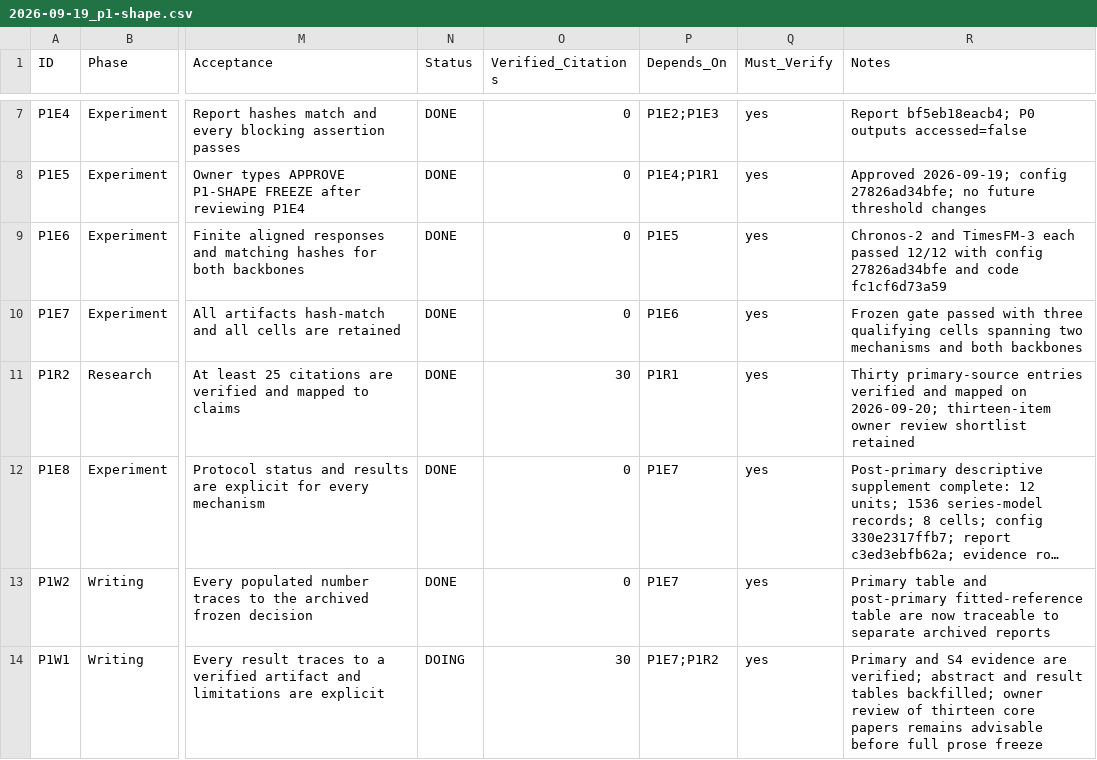
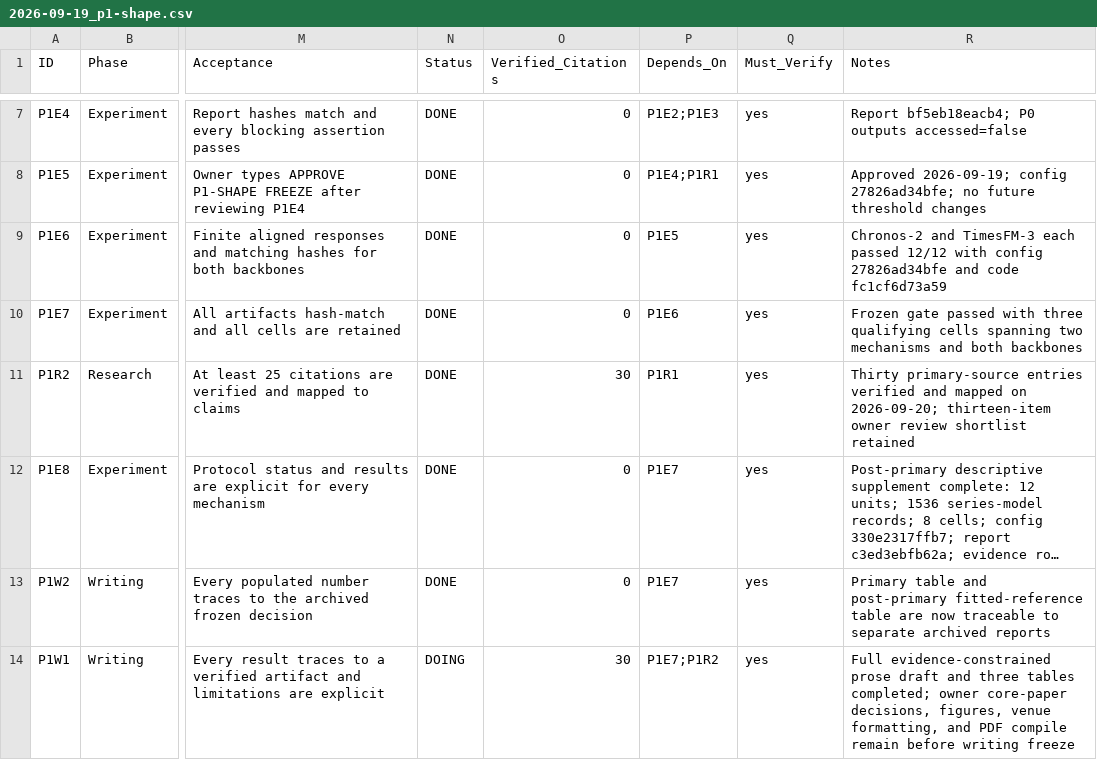
Before and after one commit to FlyMe2star/tsfm-covariate-faithfulness, a CSV file: issues/2026-09-19_p1-shape.csv, drawn as a sheet; only a part is shown, gaps mark what is left out; long unchanged cells end in …; the diff names each change by its address in the sheet, - before the commit and + after, or states it on an @@ line.

```diff
--- a/issues/2026-09-19_p1-shape.csv
+++ b/issues/2026-09-19_p1-shape.csv
-R14 (Notes): Primary and S4 evidence are verified; abstract and result tables backfilled; owner review of thirteen core papers remains advisable before full prose freeze
+R14 (Notes): Full evidence-constrained prose draft and three tables completed; owner core-paper decisions, figures, venue formatting, and PDF compile remain before writing freeze
```
Also changed, not shown: notes/design/p1-shape-method-components.csv, 8 other files.
